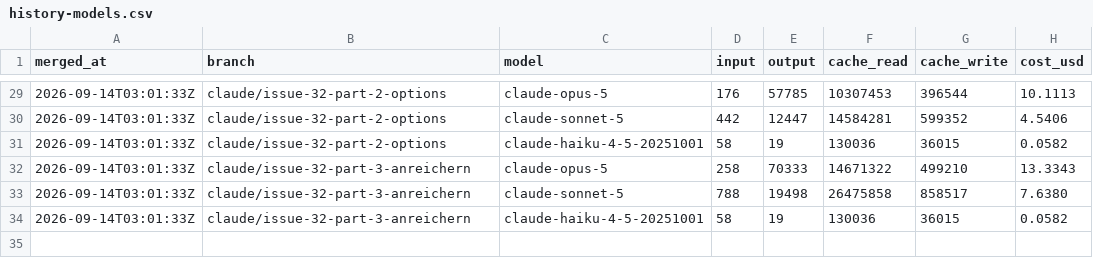
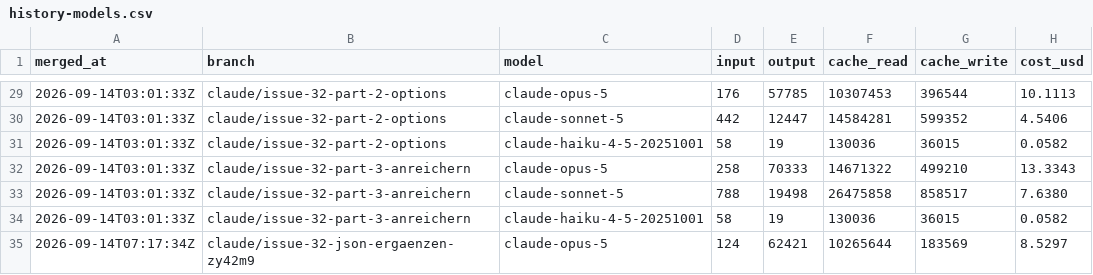
Before and after one commit to pascallink/webkit-ext, a CSV file: stats/history-models.csv, drawn as a sheet; only a part is shown, gaps mark what is left out.

```diff
--- a/stats/history-models.csv
+++ b/stats/history-models.csv
@@ -34 +34,2 @@ merged_at,branch,model,input,output,cache_read,cache_write,cost_usd
 2026-09-14T03:01:33Z,claude/issue-32-part-3-anreichern,claude-haiku-4-5-20251001,58,19,130036,36015,0.0582
+2026-09-14T07:17:34Z,claude/issue-32-json-ergaenzen-zy42m9,claude-opus-5,124,62421,10265644,183569,8.5297
```
Also changed, not shown: stats/history.csv, 3 other files.
